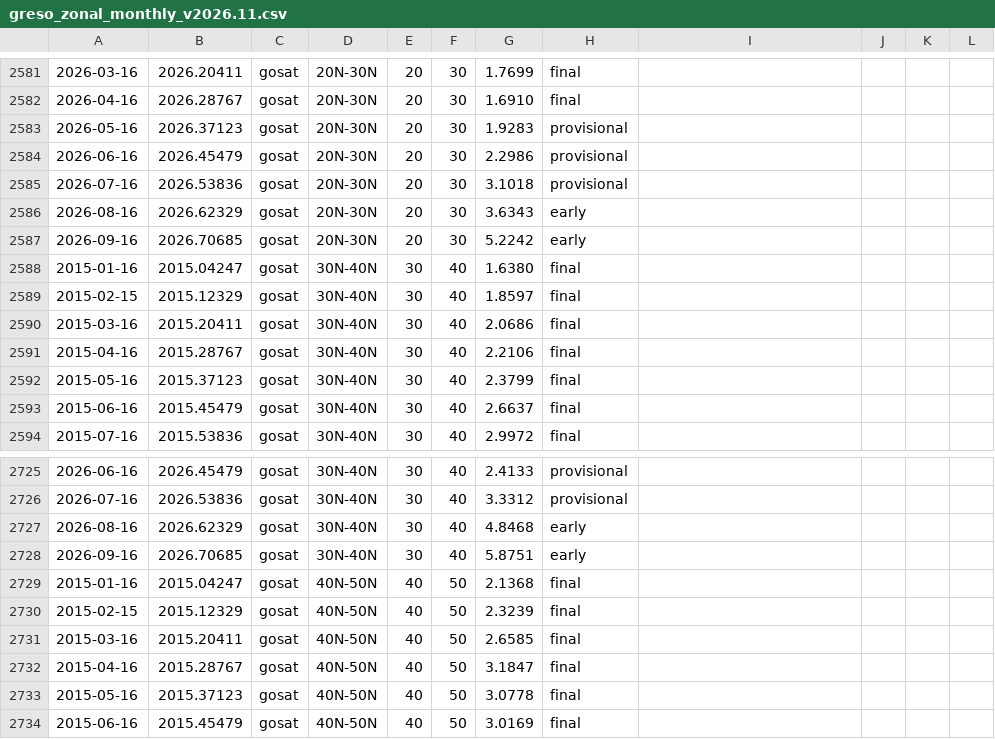
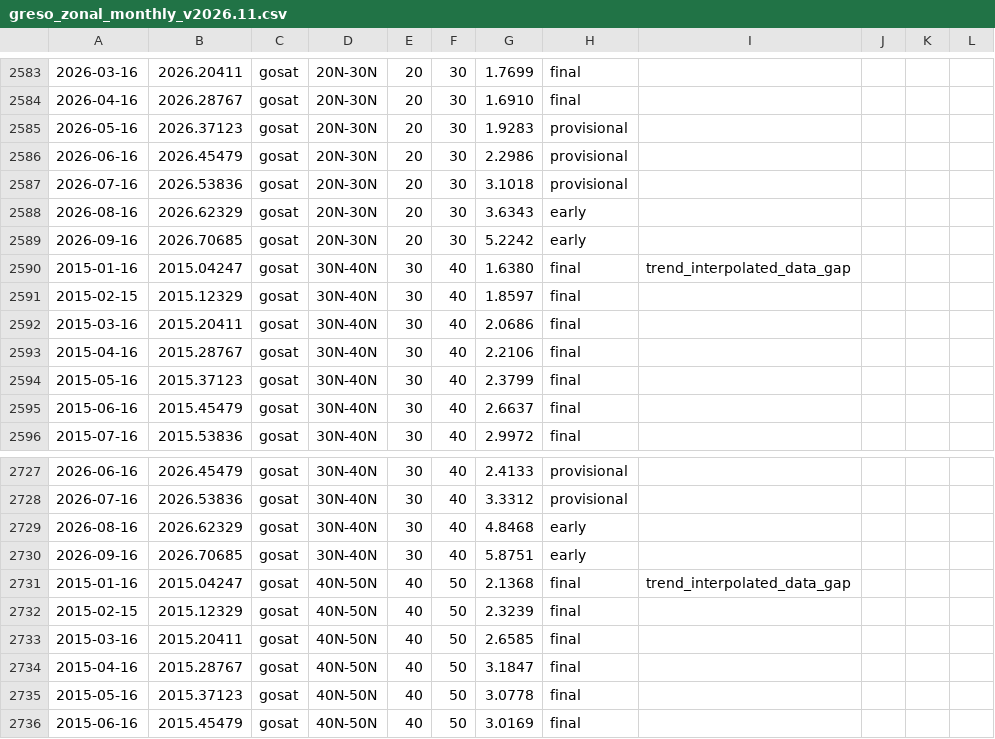
Before and after one commit to sudshu/oco-sac-growth-rate-preview, a CSV file: growth-rate/data/v2026.11/greso_zonal_monthly_v2026.11.csv, drawn as a sheet; only a part is shown, gaps mark what is left out; addresses are those after the commit; the diff covers the shown part only; the diff names each change by its address in the sheet, - before the commit and + after, or states it on an @@ line.

```diff
--- a/growth-rate/data/v2026.11/greso_zonal_monthly_v2026.11.csv
+++ b/growth-rate/data/v2026.11/greso_zonal_monthly_v2026.11.csv
-I2590: (empty)
+I2590: trend_interpolated_data_gap
-I2731: (empty)
+I2731: trend_interpolated_data_gap
```
Also changed, not shown: 2 added rows and 31 edited cells elsewhere in this file, growth-rate/data/latest/greso_annual_latest.csv, growth-rate/data/latest/greso_budget_annual_latest.csv, 20 other files.
